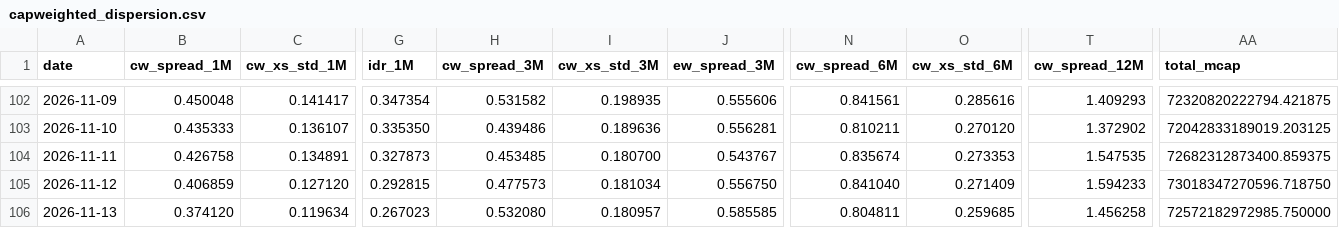
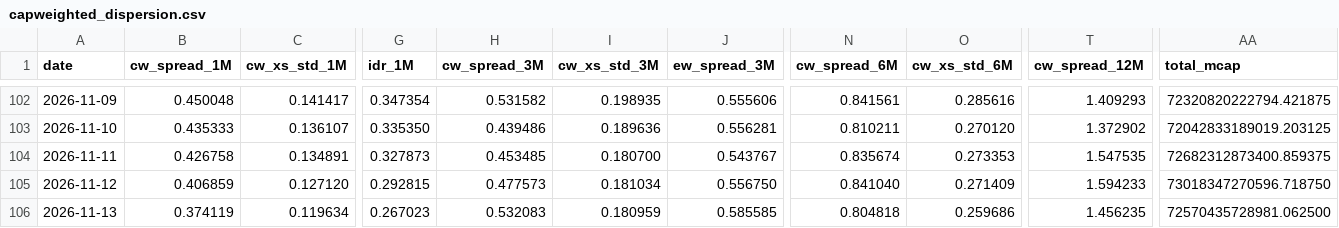
Before and after one commit to vpansare1/sp500-dispersion, a CSV file: data/capweighted_dispersion.csv, drawn as a sheet; only a part is shown, gaps mark what is left out; the diff names each change by its address in the sheet, - before the commit and + after, or states it on an @@ line.

```diff
--- a/data/capweighted_dispersion.csv
+++ b/data/capweighted_dispersion.csv
-B106 (cw_spread_1M): 0.374120
+B106 (cw_spread_1M): 0.374119
-H106 (cw_spread_3M): 0.532080
+H106 (cw_spread_3M): 0.532083
-I106 (cw_xs_std_3M): 0.180957
+I106 (cw_xs_std_3M): 0.180959
-N106 (cw_spread_6M): 0.804811
+N106 (cw_spread_6M): 0.804818
-O106 (cw_xs_std_6M): 0.259685
+O106 (cw_xs_std_6M): 0.259686
-T106 (cw_spread_12M): 1.456258
+T106 (cw_spread_12M): 1.456235
-AA106 (total_mcap): 72572182972985.750000
+AA106 (total_mcap): 72570435728981.062500
```
Also changed, not shown: 4 other files.
